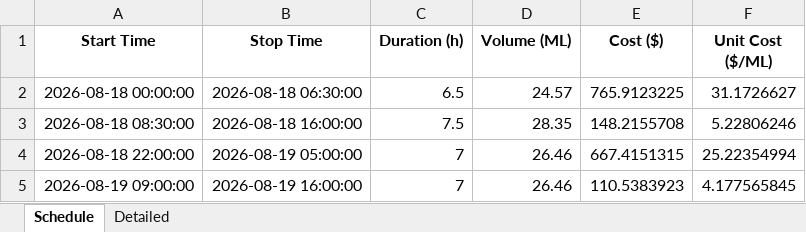
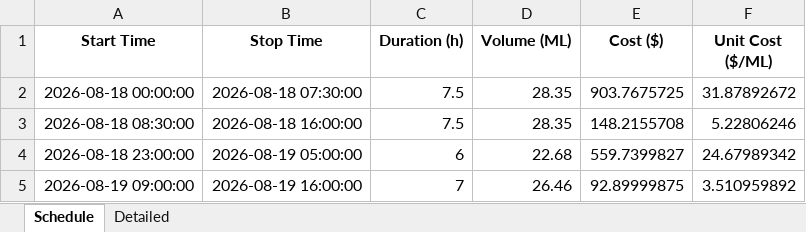
Before and after one commit to bwyLLAP/pump-optimisation-for-SHW, an Excel workbook: data/latest/optimisation_result.xlsx, sheet Schedule, drawn as a sheet; values as stored, in another font and other column widths than the file's, no borders; removed rows and columns are numbered as before the commit, all else as after; the diff names each change by its address in the sheet, - before the commit and + after, or states it on an @@ line.

```diff
--- a/data/latest/optimisation_result.xlsx (sheet Schedule)
+++ b/data/latest/optimisation_result.xlsx (sheet Schedule)
-B2 (Stop Time): 2026-08-18 06:30:00
+B2 (Stop Time): 2026-08-18 07:30:00
-C2 (Duration (h)): 6.5
+C2 (Duration (h)): 7.5
-D2 (Volume (ML)): 24.57
+D2 (Volume (ML)): 28.35
-E2 (Cost ($)): 765.9123225
+E2 (Cost ($)): 903.7675725
-F2 (Unit Cost ($/ML)): 31.1726627
+F2 (Unit Cost ($/ML)): 31.87892672
-row 4: 2026-08-18 22:00:00 | 2026-08-19 05:00:00 | 7 | 26.46 | 667.4151315 | 25.22354994
+row 4: 2026-08-18 23:00:00 | 2026-08-19 05:00:00 | 6 | 22.68 | 559.7399827 | 24.67989342
-E5 (Cost ($)): 110.5383923
+E5 (Cost ($)): 92.89999875
-F5 (Unit Cost ($/ML)): 4.177565845
+F5 (Unit Cost ($/ML)): 3.510959892
```
Also changed, not shown: sheet Detailed, 3 other files.
